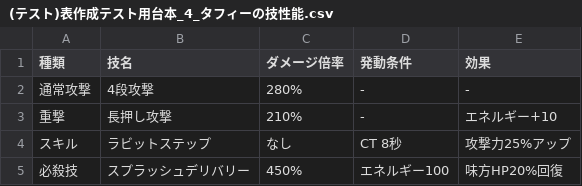
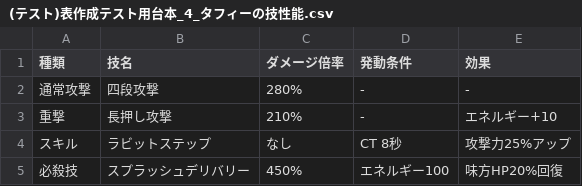
Before and after one commit to hisaturu56/AutoTable, a CSV file: samples/テスト用台本/(テスト)表作成テスト用台本_4_タフィーの技性能.csv, drawn as a sheet.

```diff
--- a/samples/テスト用台本/(テスト)表作成テスト用台本_4_タフィーの技性能.csv
+++ b/samples/テスト用台本/(テスト)表作成テスト用台本_4_タフィーの技性能.csv
@@ -1,3 +1,3 @@
 種類,技名,ダメージ倍率,発動条件,効果
-通常攻撃,4段攻撃,280%,-,-
+通常攻撃,四段攻撃,280%,-,-
 重撃,長押し攻撃,210%,-,エネルギー+10
```
Also changed, not shown: 6 other files.
